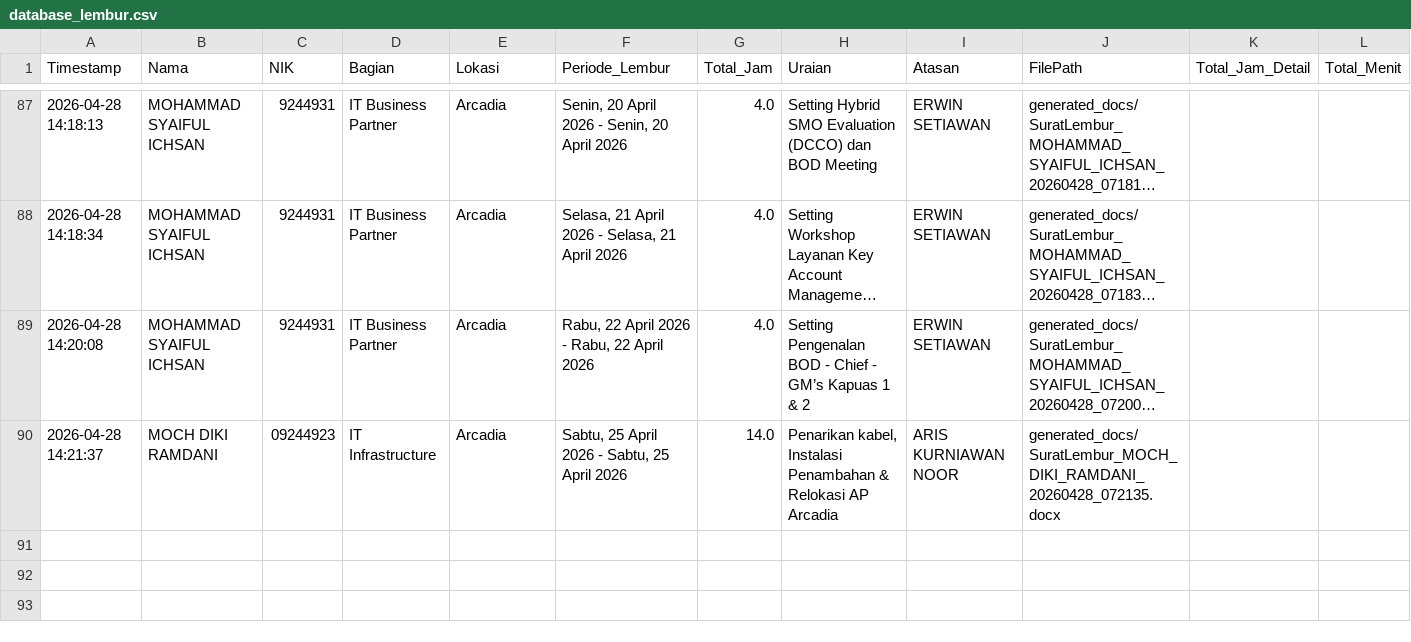
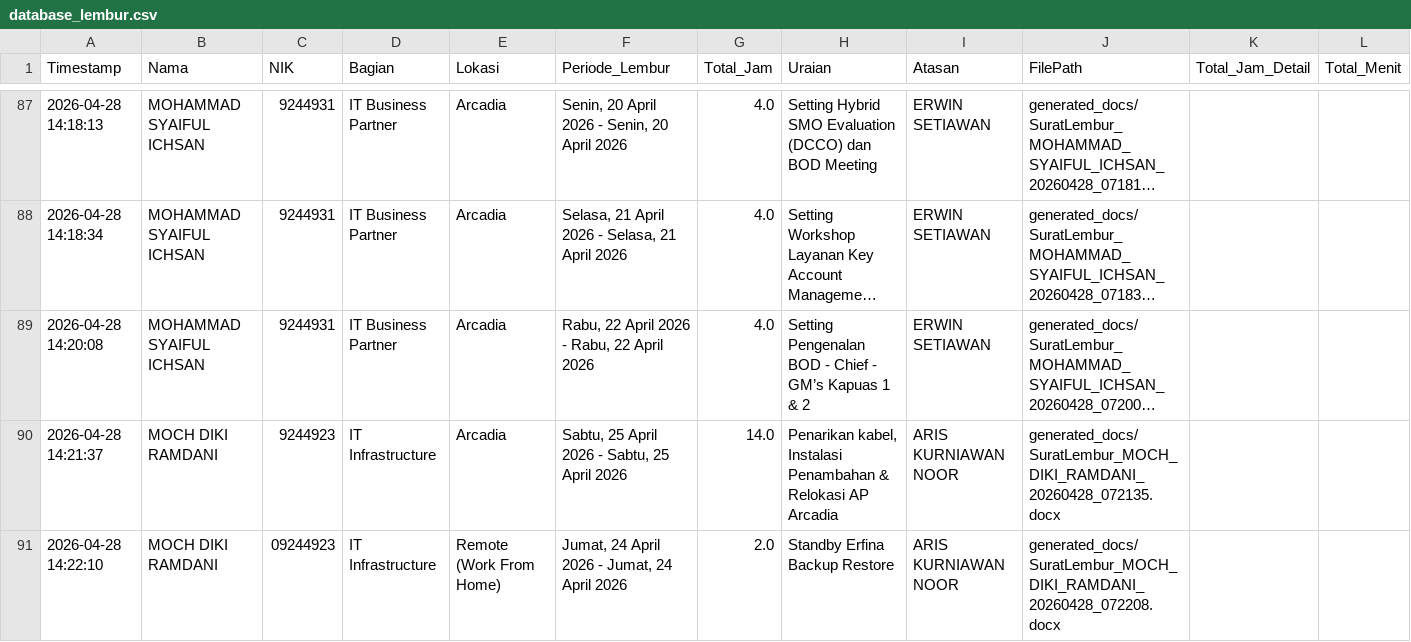
Before and after one commit to anggadevnet/formlemburlmd, a CSV file: database_lembur.csv, drawn as a sheet; only a part is shown, gaps mark what is left out; long unchanged cells end in …; the diff names each change by its address in the sheet, - before the commit and + after, or states it on an @@ line.

Commit message:
Update DB: MOCH DIKI RAMDANI

```diff
--- a/database_lembur.csv
+++ b/database_lembur.csv
-C90 (NIK): 09244923
+C90 (NIK): 9244923
+row 91: 2026-04-28 14:22:10 | MOCH DIKI RAMDANI | 09244923 | IT Infrastructure | Remote (Work From Home) | Jumat, 24 April 2026 - Jumat, 24 April 2026 | 2.0 | Standby Erfina Backup Restore | ARIS KURNIAWAN NOOR | generated_docs/SuratLembur_MOCH_DIKI_RAMDANI_20260428_072208.docx
```
